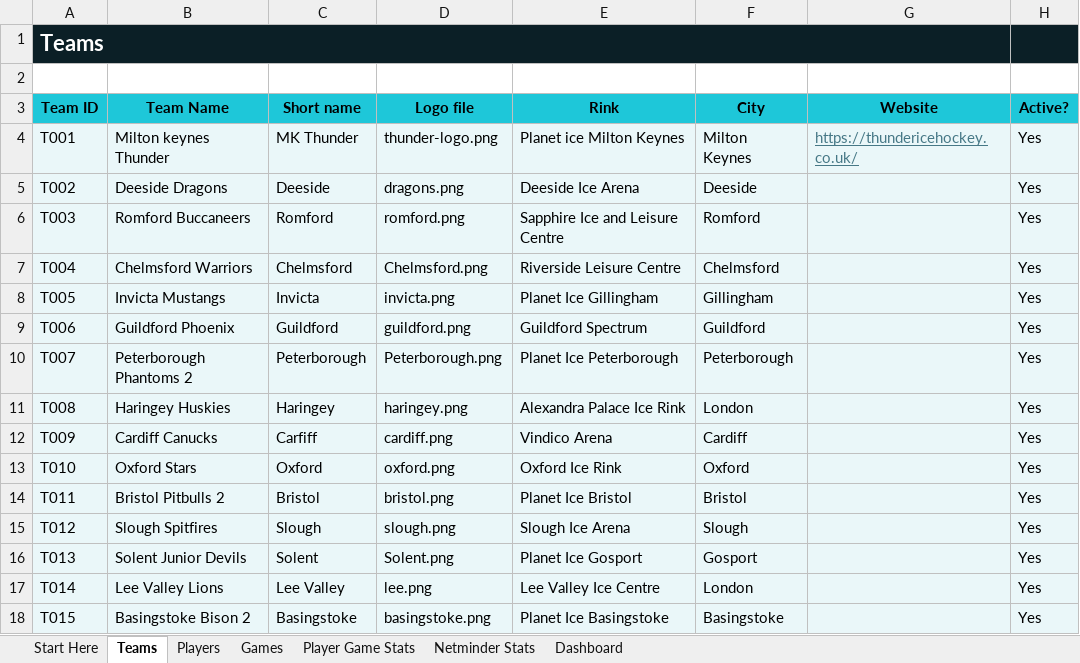
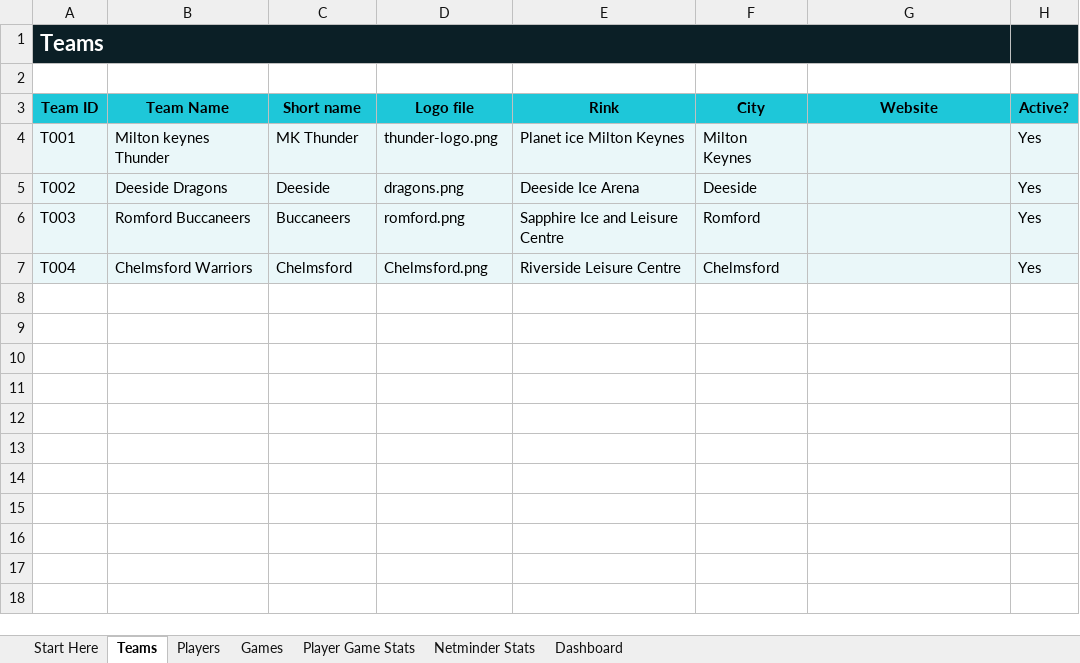
Before and after one commit to Howardmoon76/mk-thunder-stats-v2, an Excel workbook: MK_Thunder_Stats_Master.xlsx, sheet Teams, drawn as a sheet; values as stored, in another font and other column widths than the file's, no borders; the diff names each change by its address in the sheet, - before the commit and + after, or states it on an @@ line.

Commit message:
Add files via upload

```diff
--- a/MK_Thunder_Stats_Master.xlsx (sheet Teams)
+++ b/MK_Thunder_Stats_Master.xlsx (sheet Teams)
-G4 (Website): https://thundericehockey.co.uk/
+G4 (Website): (empty)
-C6 (Short name): Romford
+C6 (Short name): Buccaneers
-row 8: T005 | Invicta Mustangs | Invicta | invicta.png | Planet Ice Gillingham | Gillingham |  | Yes
-row 9: T006 | Guildford Phoenix | Guildford | guildford.png | Guildford Spectrum | Guildford |  | Yes
-row 10: T007 | Peterborough Phantoms 2 | Peterborough | Peterborough.png | Planet Ice Peterborough | Peterborough |  | Yes
-row 11: T008 | Haringey Huskies | Haringey | haringey.png | Alexandra Palace Ice Rink | London |  | Yes
-row 12: T009 | Cardiff Canucks | Carfiff | cardiff.png | Vindico Arena | Cardiff |  | Yes
-row 13: T010 | Oxford Stars | Oxford | oxford.png | Oxford Ice Rink | Oxford |  | Yes
-row 14: T011 | Bristol Pitbulls 2 | Bristol | bristol.png | Planet Ice Bristol | Bristol |  | Yes
-row 15: T012 | Slough Spitfires | Slough | slough.png | Slough Ice Arena | Slough |  | Yes
-row 16: T013 | Solent Junior Devils | Solent | Solent.png | Planet Ice Gosport | Gosport |  | Yes
-row 17: T014 | Lee Valley Lions | Lee Valley | lee.png | Lee Valley Ice Centre | London |  | Yes
-row 18: T015 | Basingstoke Bison 2 | Basingstoke | basingstoke.png | Planet Ice Basingstoke | Basingstoke |  | Yes
```
Also changed, not shown: sheet Games.
